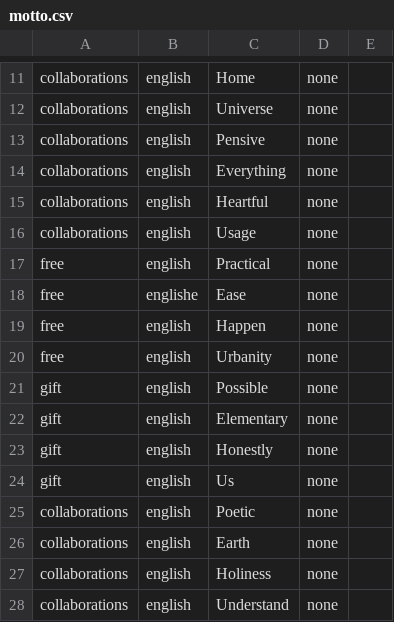
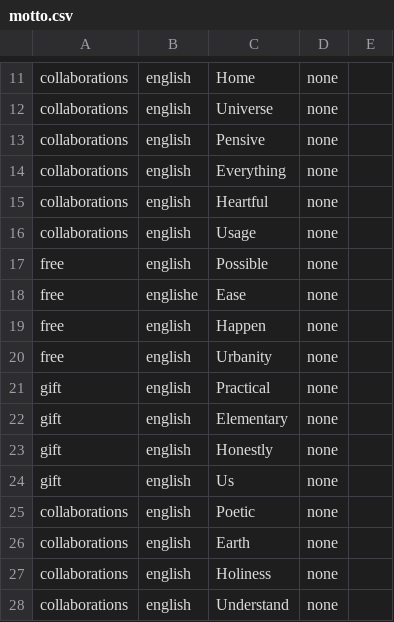
Before and after one commit to creative-community-pehu/index, a CSV file: org/motto.csv, drawn as a sheet; only a part is shown, gaps mark what is left out.

Commit message:
Update motto.csv

```diff
--- a/org/motto.csv
+++ b/org/motto.csv
@@ -16,3 +16,3 @@ collaborations,english,Heartful,none,
 collaborations,english,Usage,none,
-free,english,Practical,none,
+free,english,Possible,none,
 free,englishe,Ease,none,
@@ -20,3 +20,3 @@ free,english,Happen,none,
 free,english,Urbanity,none,
-gift,english,Possible,none,
+gift,english,Practical,none,
 gift,english,Elementary,none,
```
